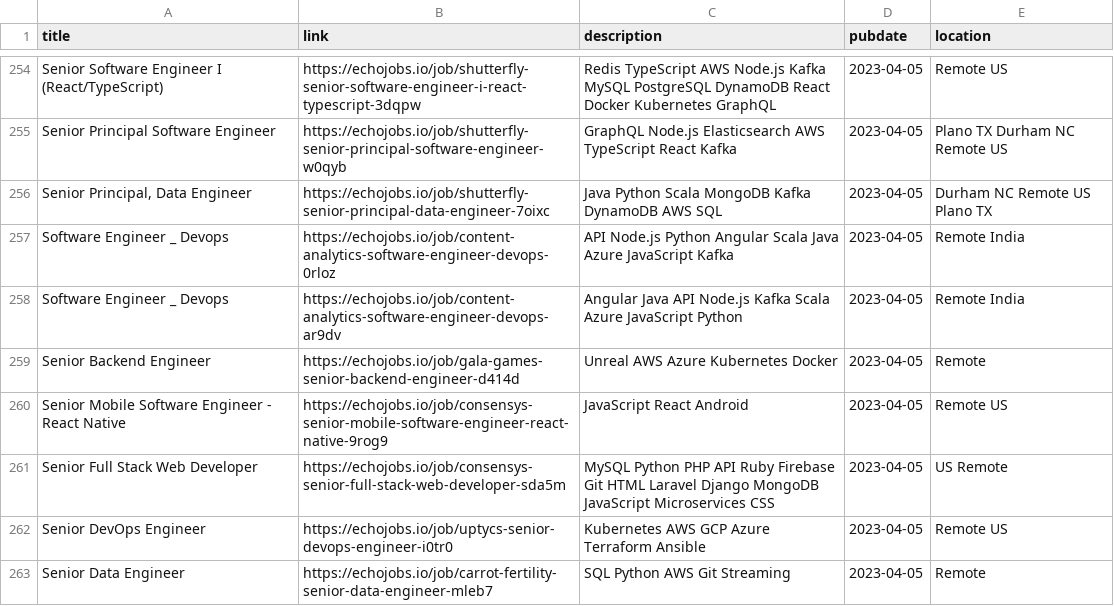
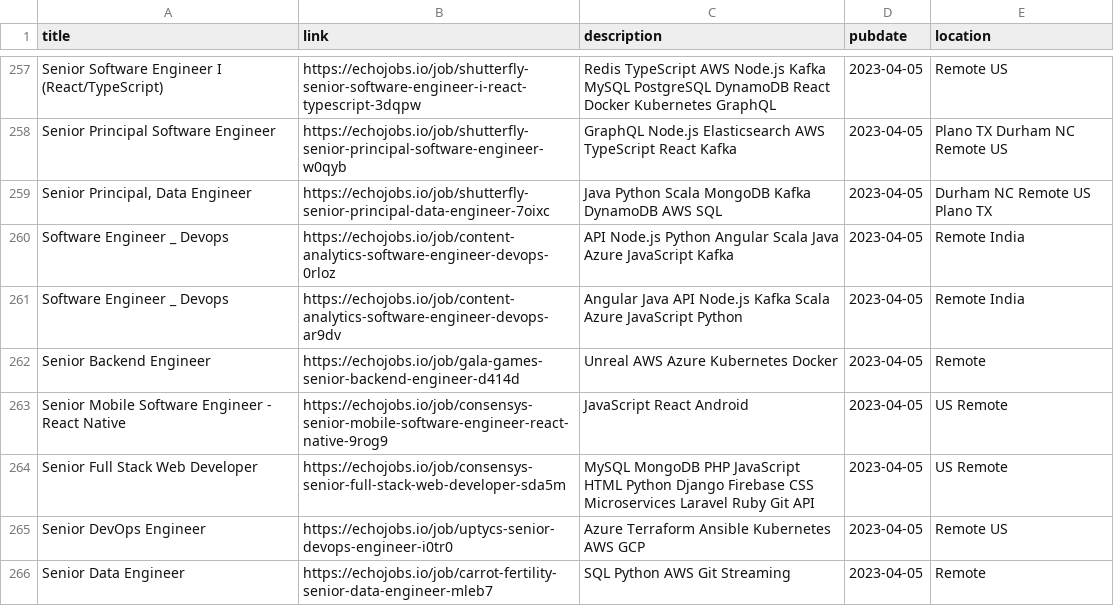
Before and after one commit to 0JCRG0/Crawler-remote-jobs, a CSV file: OUTPUTS/test_api_crawlers.csv, drawn as a sheet; only a part is shown, gaps mark what is left out; the diff covers the shown part only.

```diff
--- a/OUTPUTS/test_api_crawlers.csv
+++ b/OUTPUTS/test_api_crawlers.csv
@@ -260,5 +263,5 @@ Software Engineer _ Devops,https://echojobs.io/job/content-analytics-software-en
 Senior Backend Engineer,https://echojobs.io/job/gala-games-senior-backend-engineer-d414d,Unreal AWS Azure Kubernetes Docker,2023-04-05,Remote
-Senior Mobile Software Engineer - React Native,https://echojobs.io/job/consensys-senior-mobile-software-engineer-react-native-9rog9,JavaScript React Android,2023-04-05,Remote  US
-Senior Full Stack Web Developer,https://echojobs.io/job/consensys-senior-full-stack-web-developer-sda5m,MySQL Python PHP API Ruby Firebase Git HTML Laravel Django MongoDB JavaScript Microservices CSS,2023-04-05,US  Remote
-Senior DevOps Engineer,https://echojobs.io/job/uptycs-senior-devops-engineer-i0tr0,Kubernetes AWS GCP Azure Terraform Ansible,2023-04-05,Remote  US
+Senior Mobile Software Engineer - React Native,https://echojobs.io/job/consensys-senior-mobile-software-engineer-react-native-9rog9,JavaScript React Android,2023-04-05,US  Remote
+Senior Full Stack Web Developer,https://echojobs.io/job/consensys-senior-full-stack-web-developer-sda5m,MySQL MongoDB PHP JavaScript HTML Python Django Firebase CSS Microservices Laravel Ruby Git API,2023-04-05,US  Remote
+Senior DevOps Engineer,https://echojobs.io/job/uptycs-senior-devops-engineer-i0tr0,Azure Terraform Ansible Kubernetes AWS GCP,2023-04-05,Remote  US
 Senior Data Engineer,https://echojobs.io/job/carrot-fertility-senior-data-engineer-mleb7,SQL Python AWS Git Streaming,2023-04-05,Remote
```
Also changed, not shown: 4 added rows, 4 removed rows and 10 edited cells elsewhere in this file, OUTPUTS/post-pipeline-Sel_All.csv, 9 other files.
